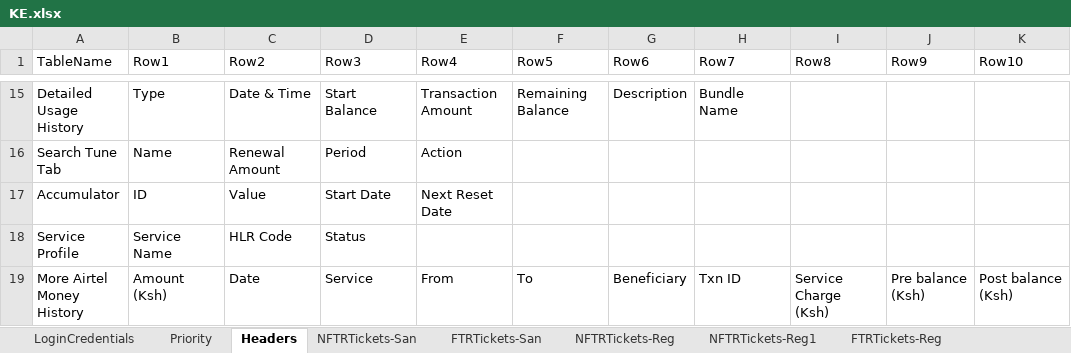
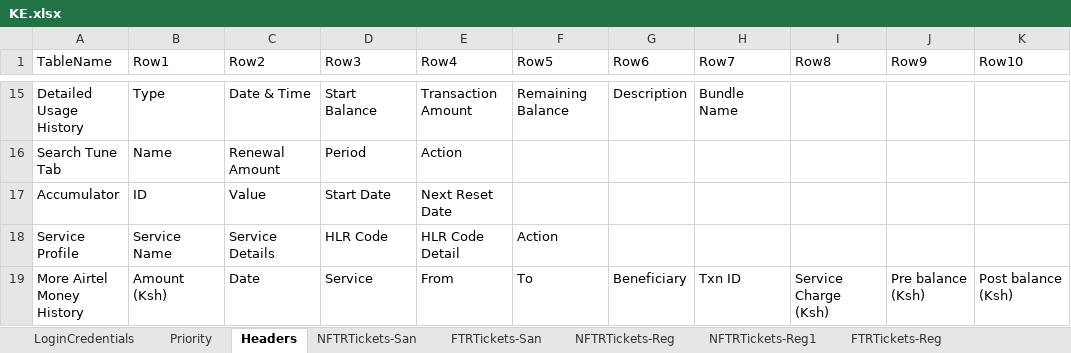
Before and after one commit to michaeadi/cs-portal-automation_selenium, an Excel workbook: Excels/KE.xlsx, sheet Headers, drawn as a sheet; only a part is shown, gaps mark what is left out; values as stored, in another font and other column widths than the file's, no borders; charts and pictures not drawn; the diff names each change by its address in the sheet, - before the commit and + after, or states it on an @@ line.

```diff
--- a/Excels/KE.xlsx (sheet Headers)
+++ b/Excels/KE.xlsx (sheet Headers)
-C18 (Row2): HLR Code
+C18 (Row2): Service Details
-D18 (Row3): Status
+D18 (Row3): HLR Code
-E18 (Row4): (empty)
+E18 (Row4): HLR Code Detail
-F18 (Row5): (empty)
+F18 (Row5): Action
```
Also changed, not shown: sheet Action Tagging, Excels/ZM.xlsx, 45 other files.
